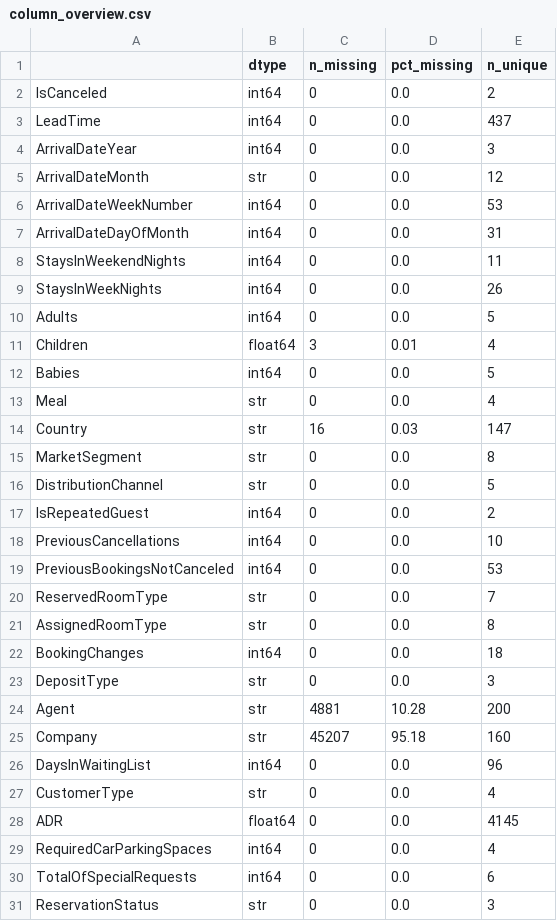
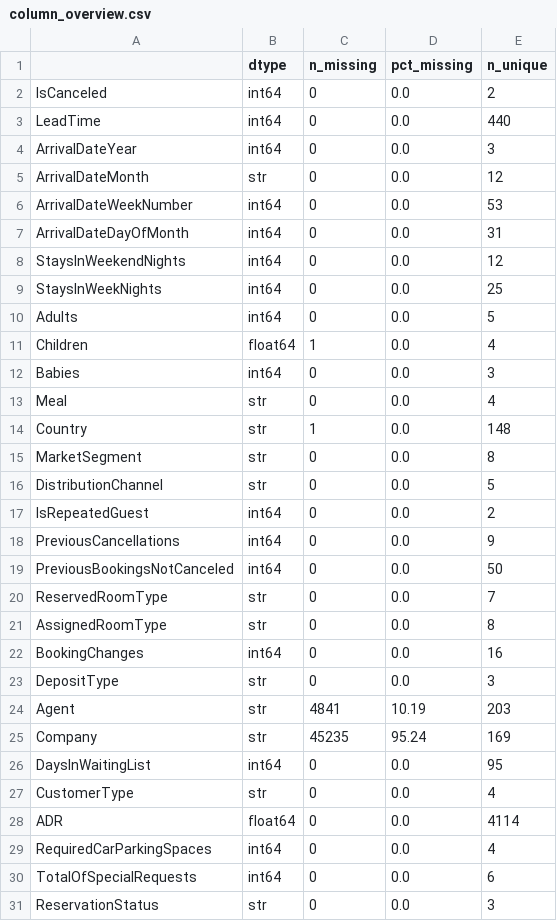
Before and after one commit to minamalak123/CSE382-Team-28-Hotel-Booking-ML, a CSV file: outputs/eda/column_overview.csv, drawn as a sheet; only a part is shown; the diff covers the shown part only.

```diff
--- a/outputs/eda/column_overview.csv
+++ b/outputs/eda/column_overview.csv
@@ -2,3 +2,3 @@
 IsCanceled,int64,0,0.0,2
-LeadTime,int64,0,0.0,437
+LeadTime,int64,0,0.0,440
 ArrivalDateYear,int64,0,0.0,3
@@ -7,9 +7,9 @@ ArrivalDateWeekNumber,int64,0,0.0,53
 ArrivalDateDayOfMonth,int64,0,0.0,31
-StaysInWeekendNights,int64,0,0.0,11
-StaysInWeekNights,int64,0,0.0,26
+StaysInWeekendNights,int64,0,0.0,12
+StaysInWeekNights,int64,0,0.0,25
 Adults,int64,0,0.0,5
-Children,float64,3,0.01,4
-Babies,int64,0,0.0,5
+Children,float64,1,0.0,4
+Babies,int64,0,0.0,3
 Meal,str,0,0.0,4
-Country,str,16,0.03,147
+Country,str,1,0.0,148
 MarketSegment,str,0,0.0,8
@@ -17,13 +17,13 @@ DistributionChannel,str,0,0.0,5
 IsRepeatedGuest,int64,0,0.0,2
-PreviousCancellations,int64,0,0.0,10
-PreviousBookingsNotCanceled,int64,0,0.0,53
+PreviousCancellations,int64,0,0.0,9
+PreviousBookingsNotCanceled,int64,0,0.0,50
 ReservedRoomType,str,0,0.0,7
 AssignedRoomType,str,0,0.0,8
-BookingChanges,int64,0,0.0,18
+BookingChanges,int64,0,0.0,16
 DepositType,str,0,0.0,3
-Agent,str,4881,10.28,200
-Company,str,45207,95.18,160
-DaysInWaitingList,int64,0,0.0,96
+Agent,str,4841,10.19,203
+Company,str,45235,95.24,169
+DaysInWaitingList,int64,0,0.0,95
 CustomerType,str,0,0.0,4
-ADR,float64,0,0.0,4145
+ADR,float64,0,0.0,4114
 RequiredCarParkingSpaces,int64,0,0.0,4
```
Also changed, not shown: 1 edited cell elsewhere in this file, outputs/eda/categorical_summary.csv, outputs/eda/correlation_with_targets.csv, 22 other files.
